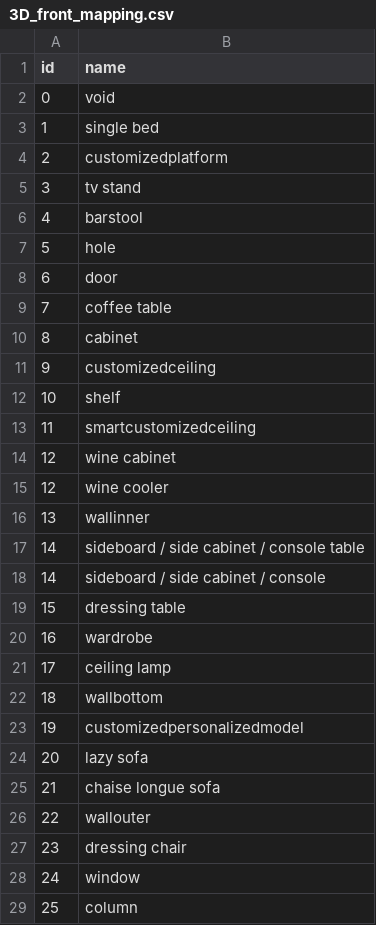
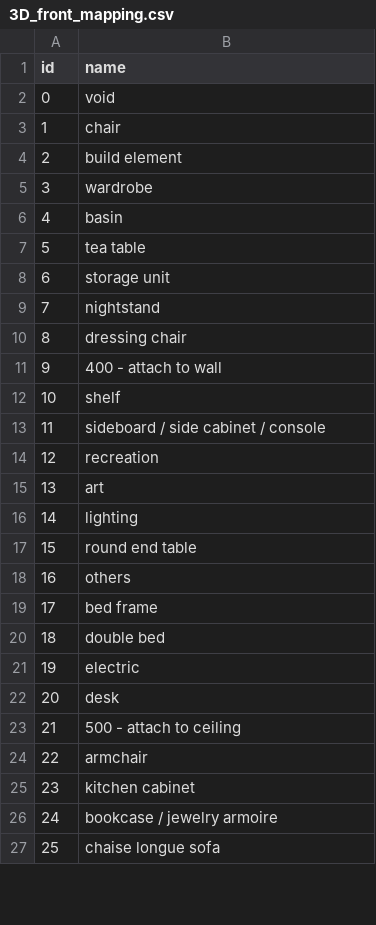
Before and after one commit to DLR-RM/BlenderProc, a CSV file: resources/front_3D/3D_front_mapping.csv, drawn as a sheet; only a part is shown; the diff covers the shown part only.

```diff
--- a/resources/front_3D/3D_front_mapping.csv
+++ b/resources/front_3D/3D_front_mapping.csv
@@ -2,28 +2,26 @@ id,name
 0,void
-1,single bed
-2,customizedplatform
-3,tv stand
-4,barstool
-5,hole
-6,door
-7,coffee table
-8,cabinet
-9,customizedceiling
+1,chair
+2,build element
+3,wardrobe
+4,basin
+5,tea table
+6,storage unit
+7,nightstand
+8,dressing chair
+9,400 - attach to wall
 10,shelf
-11,smartcustomizedceiling
-12,wine cabinet
-12,wine cooler
-13,wallinner
-14,sideboard / side cabinet / console table
-14,sideboard / side cabinet / console
-15,dressing table
-16,wardrobe
-17,ceiling lamp
-18,wallbottom
-19,customizedpersonalizedmodel
-20,lazy sofa
-21,chaise longue sofa
-22,wallouter
-23,dressing chair
-24,window
-25,column
+11,sideboard / side cabinet / console
+12,recreation
+13,art
+14,lighting
+15,round end table
+16,others
+17,bed frame
+18,double bed
+19,electric
+20,desk
+21,500 - attach to ceiling
+22,armchair
+23,kitchen cabinet
+24,bookcase / jewelry armoire
+25,chaise longue sofa
```
Also changed, not shown: 12 removed rows and 39 edited cells elsewhere in this file, resources/front_3D/3D_front_nyu_mapping.csv, 2 other files.
